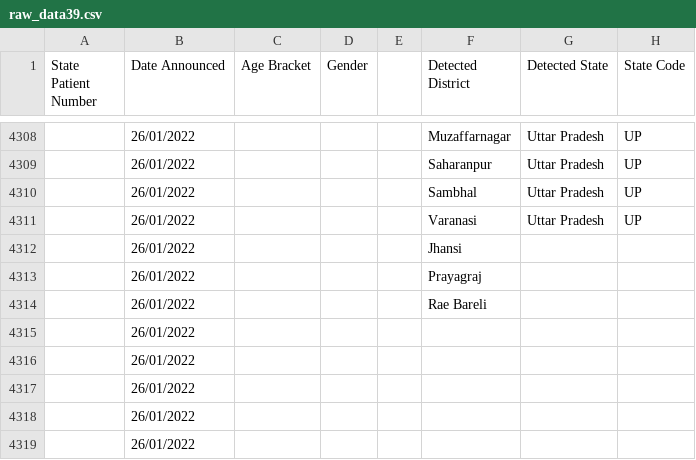
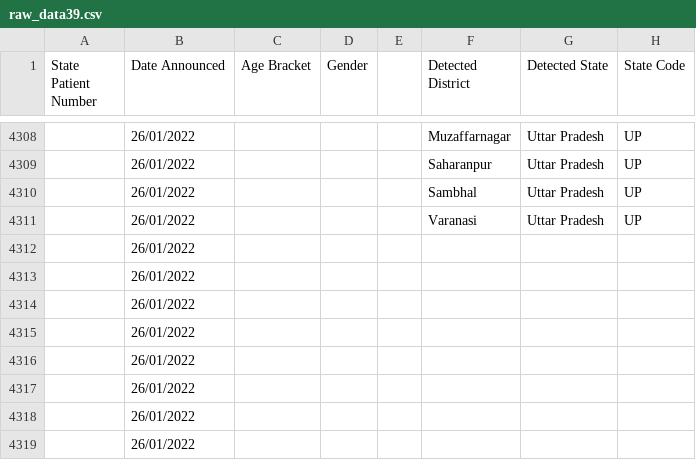
Before and after one commit to abhiramr/covid19bharat_data, a CSV file: csv/latest/raw_data39.csv, drawn as a sheet; only a part is shown, gaps mark what is left out; the diff names each change by its address in the sheet, - before the commit and + after, or states it on an @@ line.

Commit message:
data updated on - Wed Jan 26 22:44:48 IST 2022

```diff
--- a/csv/latest/raw_data39.csv
+++ b/csv/latest/raw_data39.csv
-F4312 (Detected District): Jhansi
+F4312 (Detected District): (empty)
-F4313 (Detected District): Prayagraj
+F4313 (Detected District): (empty)
-F4314 (Detected District): Rae Bareli
+F4314 (Detected District): (empty)
```
Also changed, not shown: 19 other files.
